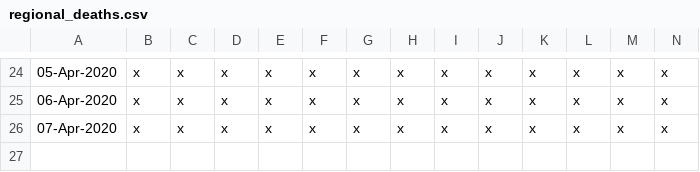
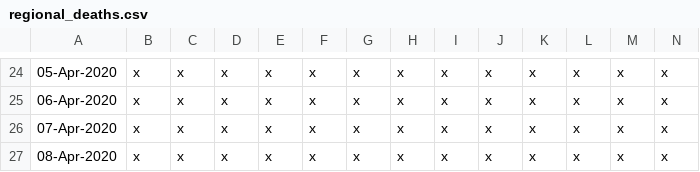
Before and after one commit to watty62/Scot_covid19, a CSV file: data/processed/regional_deaths.csv, drawn as a sheet; only a part is shown, gaps mark what is left out; rows hold the shown columns only; the diff names each change by its address in the sheet, - before the commit and + after, or states it on an @@ line.

Commit message:
update data without regions 08-Apr-2020

```diff
--- a/data/processed/regional_deaths.csv
+++ b/data/processed/regional_deaths.csv
+row 27: 08-Apr-2020 | x | x | x | x | x | x | x | x | x | x | x | x | x
```
Also changed, not shown: data/processed/intensive_care.csv, data/processed/new_daily_cases.csv, 3 other files.
